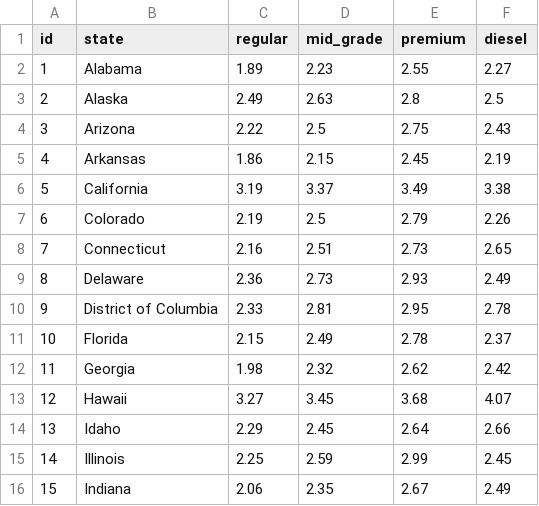
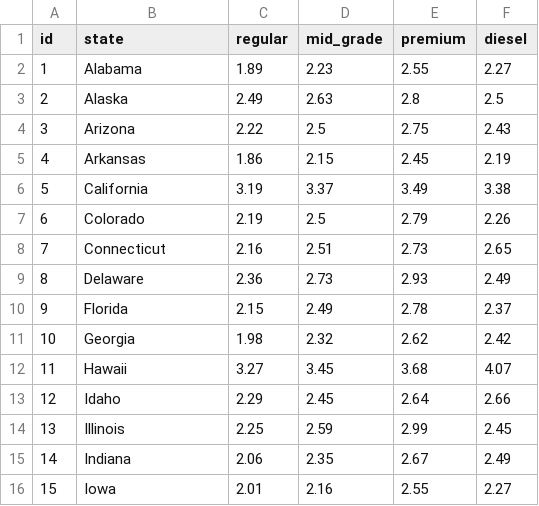
Before and after one commit to sreeven/ETL_project_final, a CSV file: clean_data/fuel_prices_2020.csv, drawn as a sheet; only a part is shown; the shorter side is filled out with more unchanged rows; removed rows and columns are numbered as before the commit, all else as after; the diff names each change by its address in the sheet, - before the commit and + after, or states it on an @@ line.

```diff
--- a/clean_data/fuel_prices_2020.csv
+++ b/clean_data/fuel_prices_2020.csv
-row 10: 9 | District of Columbia | 2.33 | 2.81 | 2.95 | 2.78
@@ column A (id) renumbered from row 10 down @@
```
Also changed, not shown: Resources/electric_reg_by_state.csv, Resources/fuel_prices_by_state.csv, 3 other files.
